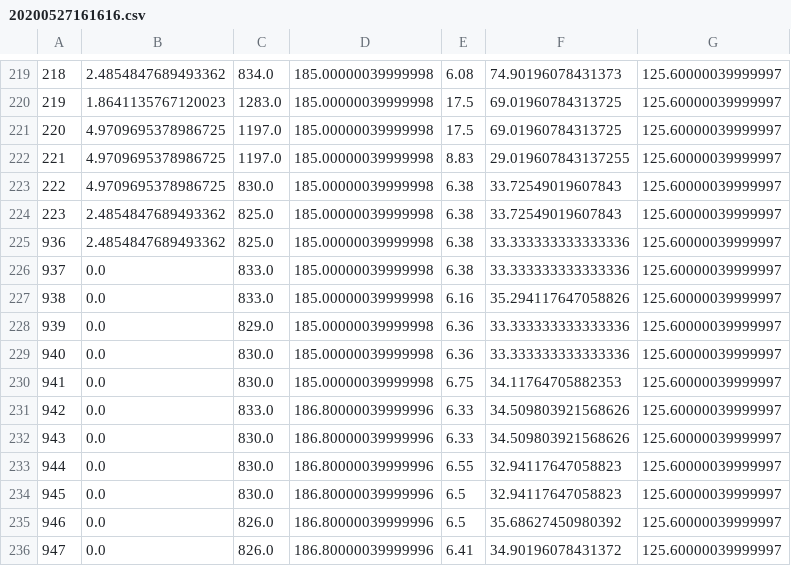
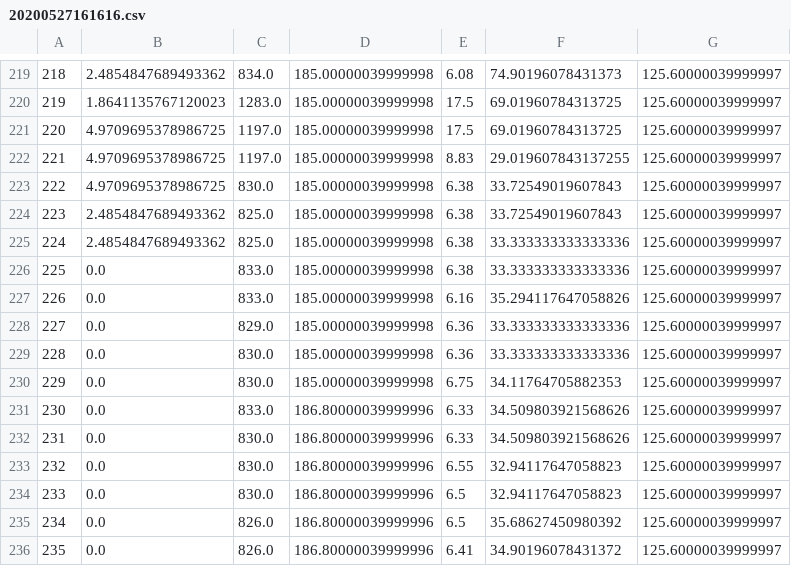
Before and after one commit to carlogger/logs, a CSV file: 1/20200527161616.csv, drawn as a sheet; only a part is shown, gaps mark what is left out.

```diff
--- a/1/20200527161616.csv
+++ b/1/20200527161616.csv
@@ -224,13 +224,13 @@
 223,2.4854847689493362,825.0,185.00000039999998,6.38,33.72549019607843,125.60000039999997
-936,2.4854847689493362,825.0,185.00000039999998,6.38,33.333333333333336,125.60000039999997
-937,0.0,833.0,185.00000039999998,6.38,33.333333333333336,125.60000039999997
-938,0.0,833.0,185.00000039999998,6.16,35.294117647058826,125.60000039999997
-939,0.0,829.0,185.00000039999998,6.36,33.333333333333336,125.60000039999997
-940,0.0,830.0,185.00000039999998,6.36,33.333333333333336,125.60000039999997
-941,0.0,830.0,185.00000039999998,6.75,34.11764705882353,125.60000039999997
-942,0.0,833.0,186.80000039999996,6.33,34.509803921568626,125.60000039999997
-943,0.0,830.0,186.80000039999996,6.33,34.509803921568626,125.60000039999997
-944,0.0,830.0,186.80000039999996,6.55,32.94117647058823,125.60000039999997
-945,0.0,830.0,186.80000039999996,6.5,32.94117647058823,125.60000039999997
-946,0.0,826.0,186.80000039999996,6.5,35.68627450980392,125.60000039999997
-947,0.0,826.0,186.80000039999996,6.41,34.90196078431372,125.60000039999997
+224,2.4854847689493362,825.0,185.00000039999998,6.38,33.333333333333336,125.60000039999997
+225,0.0,833.0,185.00000039999998,6.38,33.333333333333336,125.60000039999997
+226,0.0,833.0,185.00000039999998,6.16,35.294117647058826,125.60000039999997
+227,0.0,829.0,185.00000039999998,6.36,33.333333333333336,125.60000039999997
+228,0.0,830.0,185.00000039999998,6.36,33.333333333333336,125.60000039999997
+229,0.0,830.0,185.00000039999998,6.75,34.11764705882353,125.60000039999997
+230,0.0,833.0,186.80000039999996,6.33,34.509803921568626,125.60000039999997
+231,0.0,830.0,186.80000039999996,6.33,34.509803921568626,125.60000039999997
+232,0.0,830.0,186.80000039999996,6.55,32.94117647058823,125.60000039999997
+233,0.0,830.0,186.80000039999996,6.5,32.94117647058823,125.60000039999997
+234,0.0,826.0,186.80000039999996,6.5,35.68627450980392,125.60000039999997
+235,0.0,826.0,186.80000039999996,6.41,34.90196078431372,125.60000039999997
```
Also changed, not shown: 1/20200518165309.csv, 1/20200527144509.csv.
